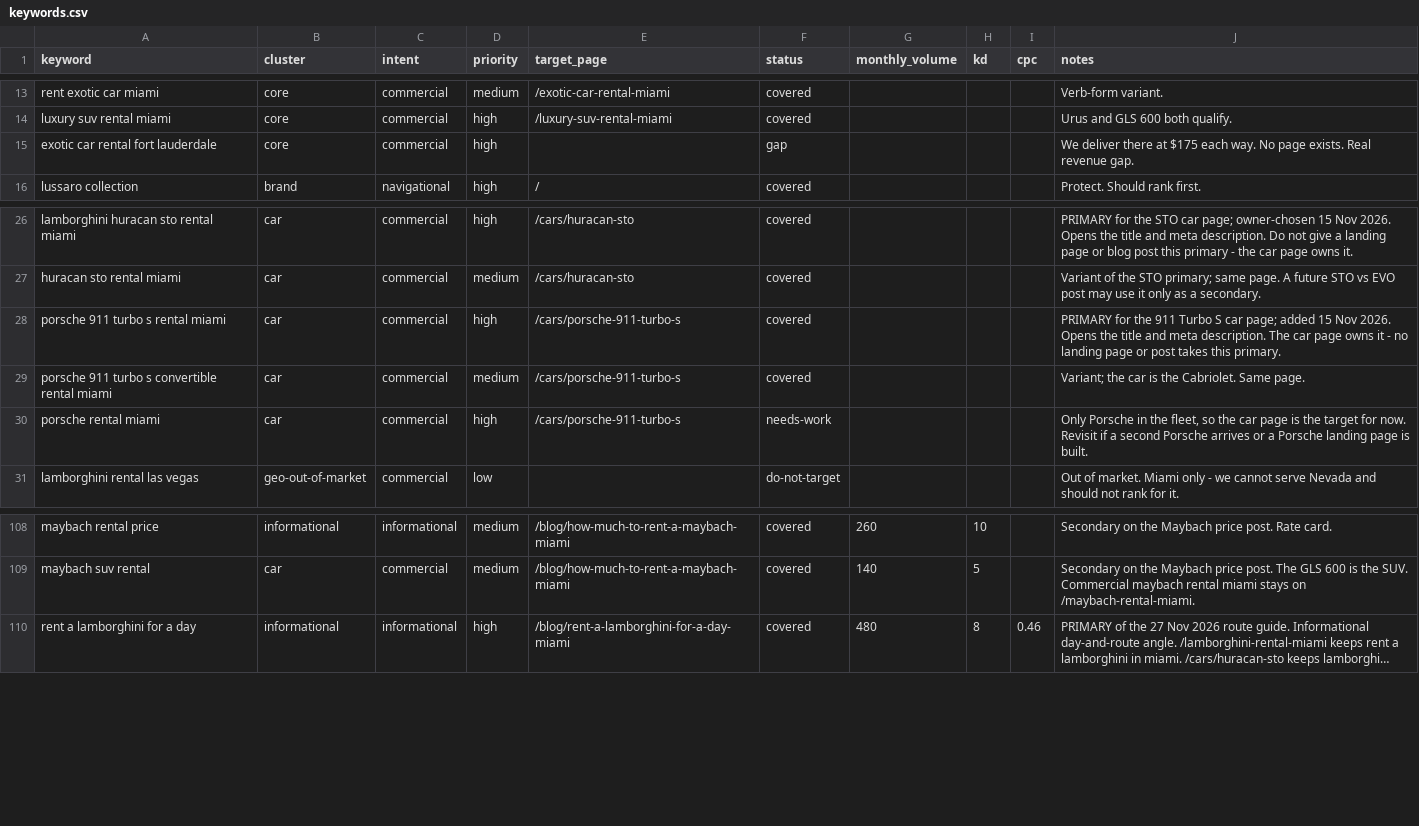
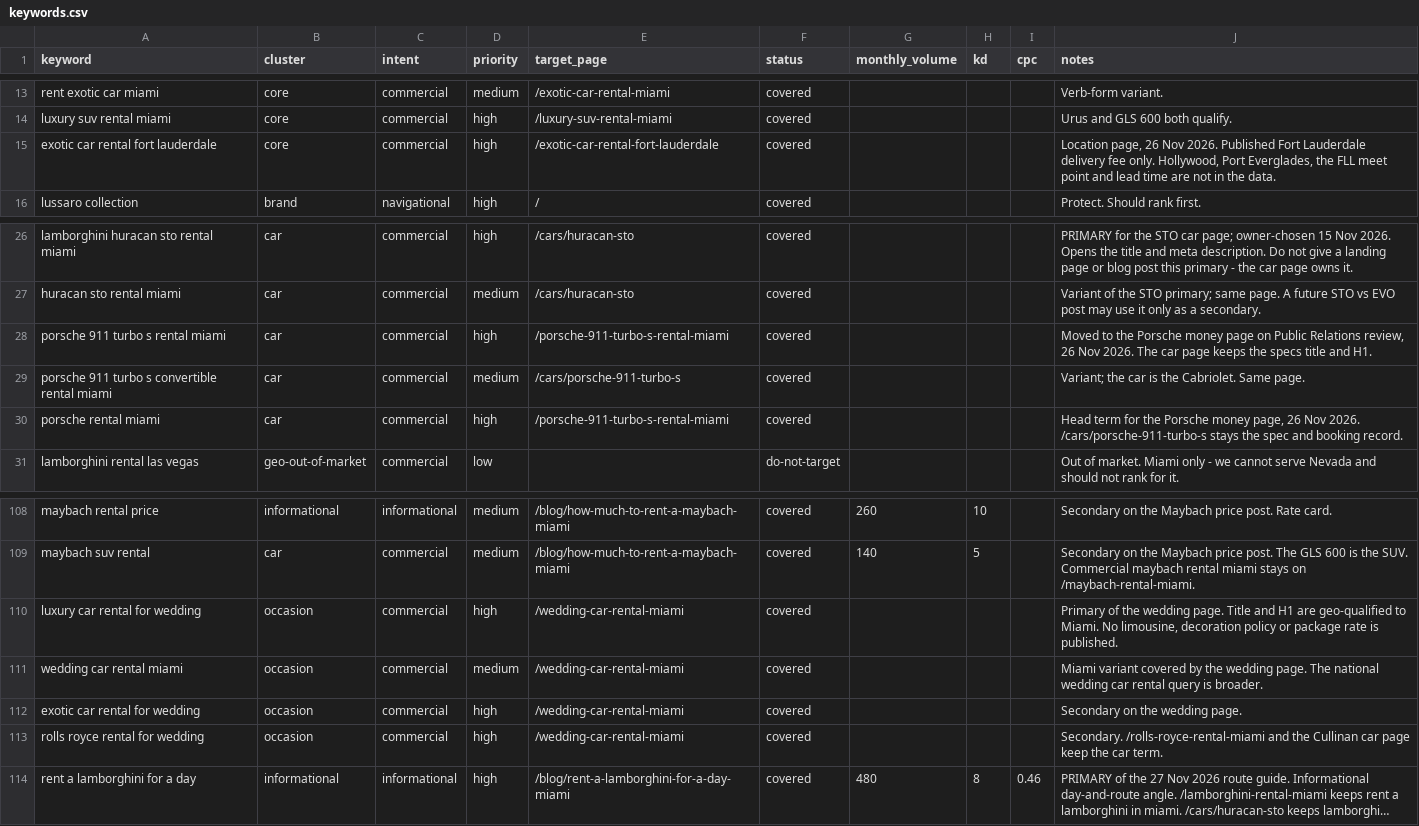
Before and after one commit to robertacomella-png/Lussaro-Collection, a CSV file: keywords.csv, drawn as a sheet; only a part is shown, gaps mark what is left out; long unchanged cells end in …; the diff names each change by its address in the sheet, - before the commit and + after, or states it on an @@ line.

```diff
--- a/keywords.csv
+++ b/keywords.csv
-E15 (target_page): (empty)
+E15 (target_page): /exotic-car-rental-fort-lauderdale
-F15 (status): gap
+F15 (status): covered
-J15 (notes): We deliver there at $175 each way. No page exists. Real revenue gap.
+J15 (notes): Location page, 26 Nov 2026. Published Fort Lauderdale delivery fee only. Hollywood, Port Everglades, the FLL meet point and lead time are not in the data.
-E28 (target_page): /cars/porsche-911-turbo-s
+E28 (target_page): /porsche-911-turbo-s-rental-miami
-J28 (notes): PRIMARY for the 911 Turbo S car page; added 15 Nov 2026. Opens the title and meta description. The car page owns it - no landing page or post takes this primary.
+J28 (notes): Moved to the Porsche money page on Public Relations review, 26 Nov 2026. The car page keeps the specs title and H1.
-E30 (target_page): /cars/porsche-911-turbo-s
+E30 (target_page): /porsche-911-turbo-s-rental-miami
-F30 (status): needs-work
+F30 (status): covered
-J30 (notes): Only Porsche in the fleet, so the car page is the target for now. Revisit if a second Porsche arrives or a Porsche landing page is built.
+J30 (notes): Head term for the Porsche money page, 26 Nov 2026. /cars/porsche-911-turbo-s stays the spec and booking record.
+row 110: luxury car rental for wedding | occasion | commercial | high | /wedding-car-rental-miami | covered |  |  |  | Primary of the wedding page. Title and H1 are geo-qualified to Miami. No limousine, decoration policy or package rate is published.
+row 111: wedding car rental miami | occasion | commercial | medium | /wedding-car-rental-miami | covered |  |  |  | Miami variant covered by the wedding page. The national wedding car rental query is broader.
+row 112: exotic car rental for wedding | occasion | commercial | high | /wedding-car-rental-miami | covered |  |  |  | Secondary on the wedding page.
+row 113: rolls royce rental for wedding | occasion | commercial | high | /wedding-car-rental-miami | covered |  |  |  | Secondary. /rolls-royce-rental-miami and the Cullinan car page keep the car term.
```
Also changed, not shown: 14 other files.
